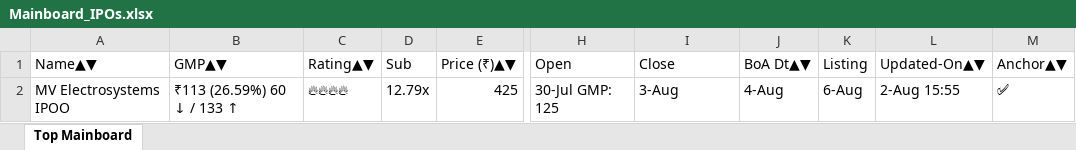
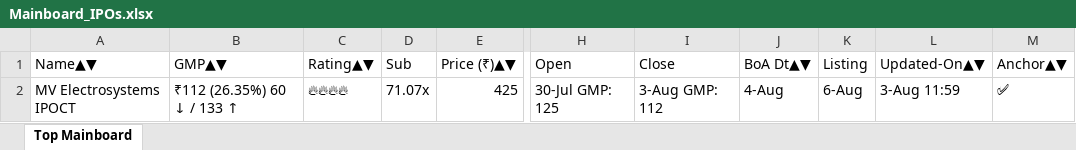
Before and after one commit to ayushpdkushwaha1/ipo-gmp-bot, an Excel workbook: files/Mainboard_IPOs.xlsx, sheet Top Mainboard, drawn as a sheet; only a part is shown, gaps mark what is left out; values as stored, in another font and other column widths than the file's, no borders; the diff names each change by its address in the sheet, - before the commit and + after, or states it on an @@ line.

```diff
--- a/files/Mainboard_IPOs.xlsx (sheet Top Mainboard)
+++ b/files/Mainboard_IPOs.xlsx (sheet Top Mainboard)
-A2 (Name▲▼): MV Electrosystems IPOO
+A2 (Name▲▼): MV Electrosystems IPOCT
-B2 (GMP▲▼): ₹113 (26.59%) 60 ↓ / 133 ↑
+B2 (GMP▲▼): ₹112 (26.35%) 60 ↓ / 133 ↑
-D2 (Sub): 12.79x
+D2 (Sub): 71.07x
-I2 (Close): 3-Aug
+I2 (Close): 3-Aug GMP: 112
-L2 (Updated-On▲▼): 2-Aug 15:55
+L2 (Updated-On▲▼): 3-Aug 11:59
```
Also changed, not shown: files/SME_IPOs.xlsx, files/gmp.xlsx, 2 other files.
